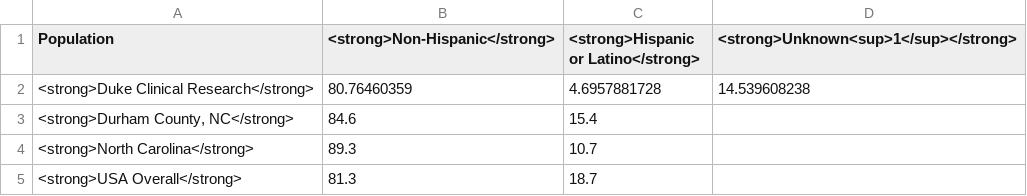
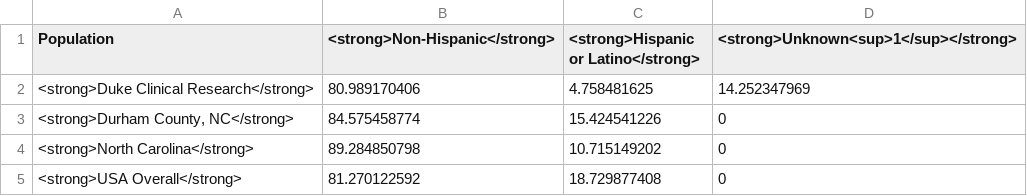
Before and after one commit to elliott-fisher/datawrapper, a CSV file: ethnicity_populations.csv, drawn as a sheet.

```diff
--- a/ethnicity_populations.csv
+++ b/ethnicity_populations.csv
@@ -1,5 +1,5 @@
 "Population","<strong>Non-Hispanic</strong>","<strong>Hispanic or Latino</strong>","<strong>Unknown<sup>1</sup></strong>"
-<strong>Duke Clinical Research</strong>,80.76460359,4.6957881728,14.539608238
-"<strong>Durham County, NC</strong>",84.6,15.4,
-<strong>North Carolina</strong>,89.3,10.7,
-<strong>USA Overall</strong>,81.3,18.7,
+<strong>Duke Clinical Research</strong>,80.989170406,4.758481625,14.252347969
+"<strong>Durham County, NC</strong>",84.575458774,15.424541226,0
+<strong>North Carolina</strong>,89.284850798,10.715149202,0
+<strong>USA Overall</strong>,81.270122592,18.729877408,0
```
Also changed, not shown: RUCA_POPULATIONS.csv, age18_populations.csv, 8 other files.
